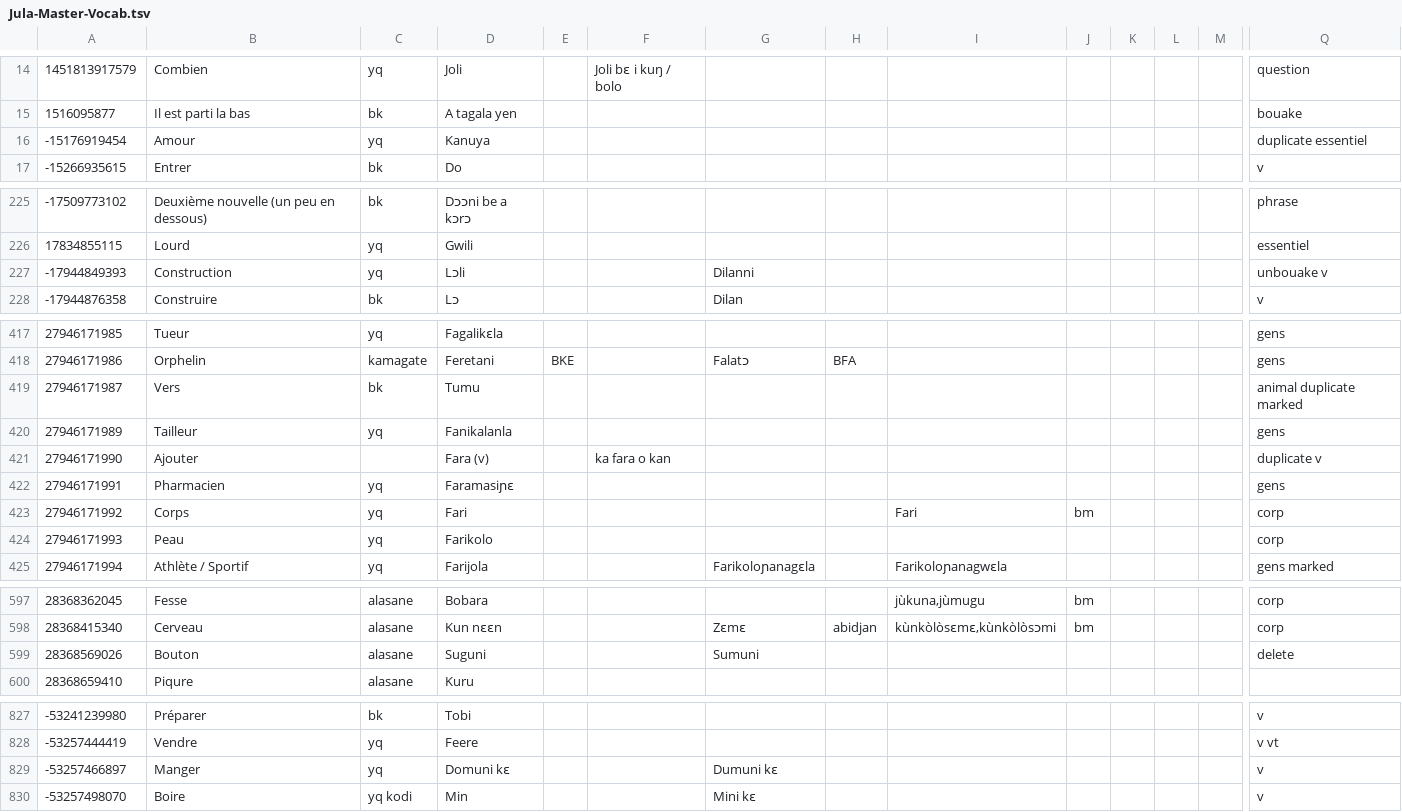
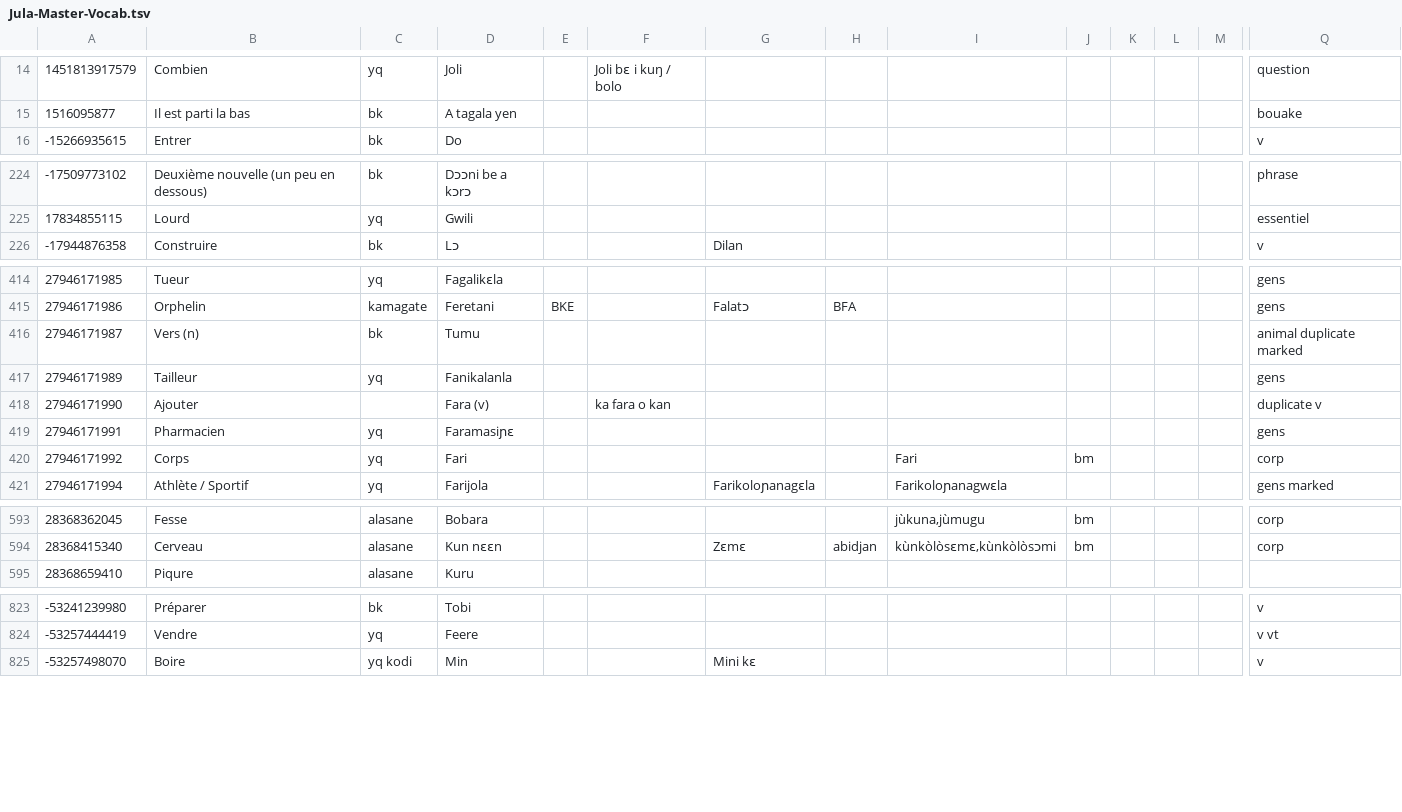
Before and after one commit to boydkelly/blog, a TSV file: static/download/Jula-Master-Vocab.tsv, drawn as a sheet; only a part is shown, gaps mark what is left out; removed rows and columns are numbered as before the commit, all else as after; rows hold the shown columns only; the diff covers the shown part only; the diff names each change by its address in the sheet, - before the commit and + after, or states it on an @@ line.

```diff
--- a/static/download/Jula-Master-Vocab.tsv
+++ b/static/download/Jula-Master-Vocab.tsv
-row 16: -15176919454 | Amour | yq | Kanuya |  |  |  |  |  |  |  |  |  | duplicate essentiel
-row 227: -17944849393 | Construction | yq | Lɔli |  |  | Dilanni |  |  |  |  |  |  | unbouake v
-B416: Vers
+B416: Vers (n)
-row 424: 27946171993 | Peau | yq | Farikolo |  |  |  |  |  |  |  |  |  | corp
-row 599: 28368569026 | Bouton | alasane | Suguni |  |  | Sumuni |  |  |  |  |  |  | delete
-row 829: -53257466897 | Manger | yq | Domuni kɛ |  |  | Dumuni kɛ |  |  |  |  |  |  | v
```
Also changed, not shown: 1 removed row, 1 moved row and 9 edited cells elsewhere in this file, static/download/Jula-Master-WT.tsv.
